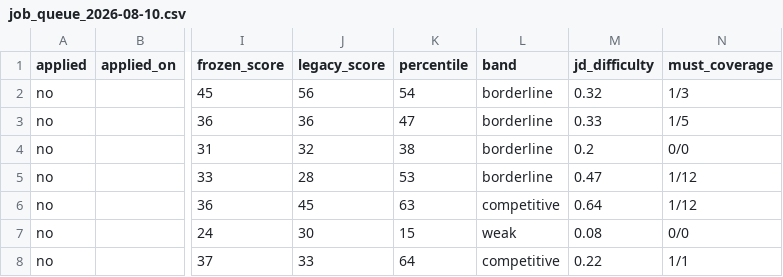
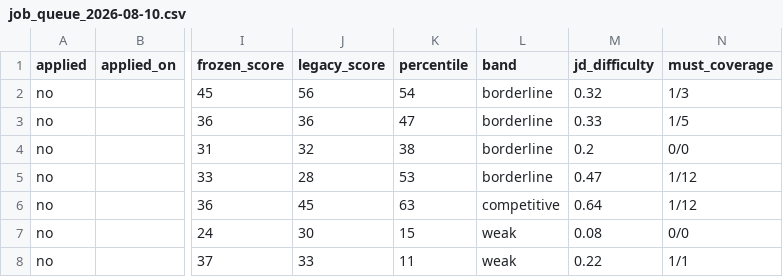
Before and after one commit to mehul1996mit-ai/job-pipeline, a CSV file: data/job_queue_2026-08-10.csv, drawn as a sheet; only a part is shown, gaps mark what is left out; the diff names each change by its address in the sheet, - before the commit and + after, or states it on an @@ line.

```diff
--- a/data/job_queue_2026-08-10.csv
+++ b/data/job_queue_2026-08-10.csv
-K8 (percentile): 64
+K8 (percentile): 11
-L8 (band): competitive
+L8 (band): weak
```
Also changed, not shown: 2 other files.
